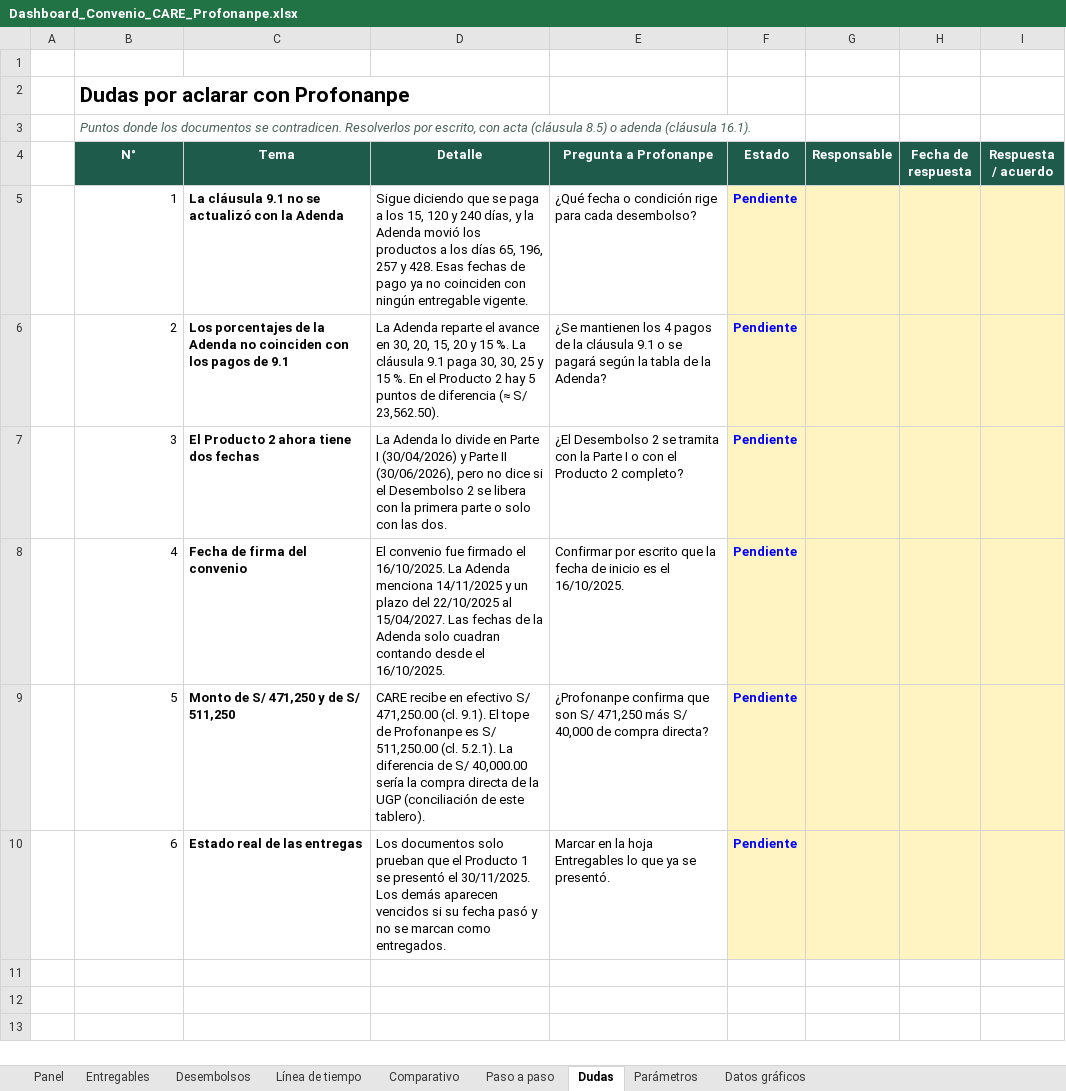
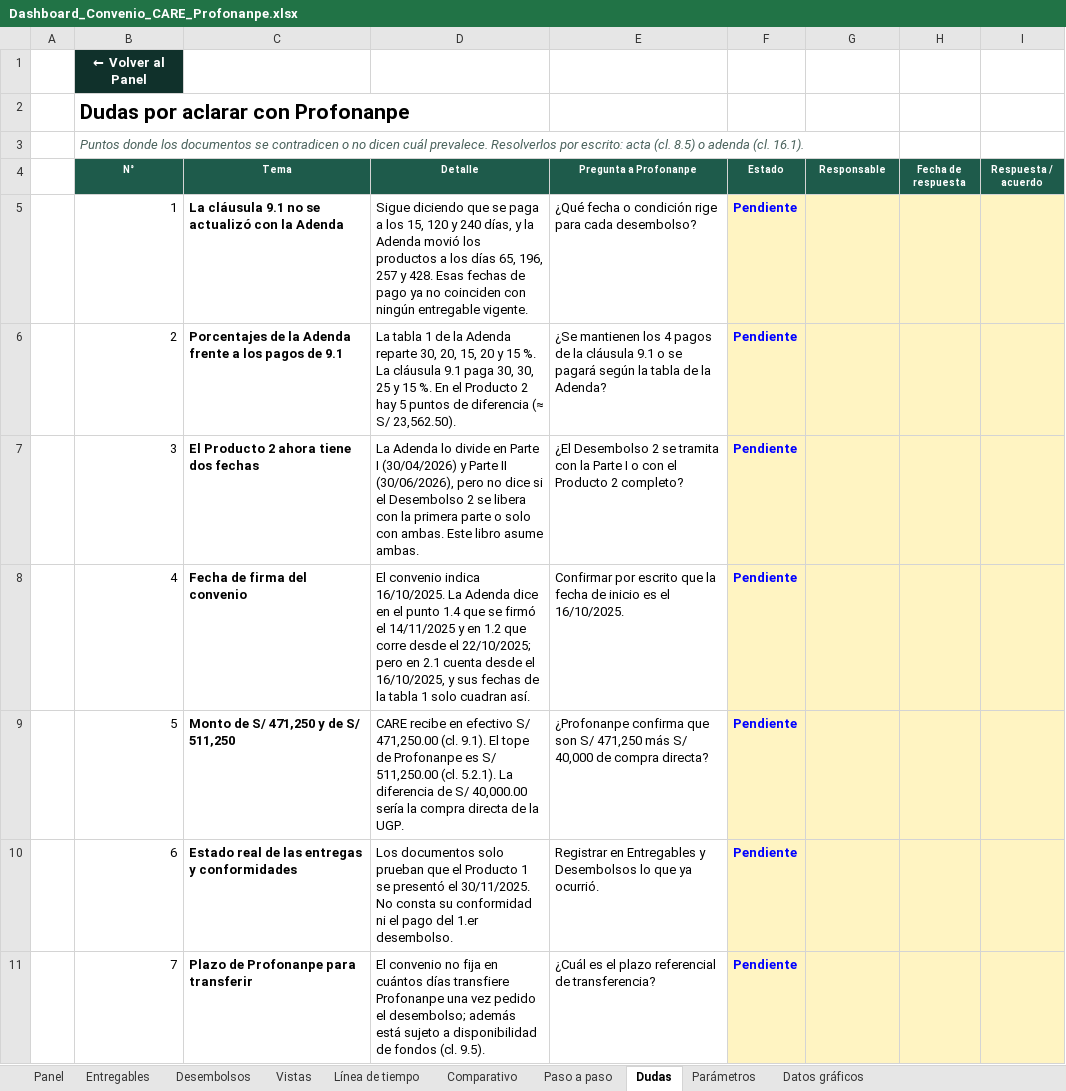
Before and after one commit to lizbet14/lizbet14.github.io, an Excel workbook: Dashboard_Convenio_CARE_Profonanpe.xlsx, sheet Dudas, drawn as a sheet; values as stored, in another font and other column widths than the file's, no borders; conditional formats not drawn; the diff names each change by its address in the sheet, - before the commit and + after, or states it on an @@ line.

```diff
--- a/Dashboard_Convenio_CARE_Profonanpe.xlsx (sheet Dudas)
+++ b/Dashboard_Convenio_CARE_Profonanpe.xlsx (sheet Dudas)
+sheet tab: Vistas
-B1 (N°): (empty)
+B1 (N°): ← Volver al Panel
-B1 fill: none
+B1 fill: #10312B
-B3 (N°): …documentos se contradicen. Resolverlos por escrito, con acta (cláusula 8.5) o adenda (cláusula 16.1).
+B3 (N°): …documentos se contradicen o no dicen cuál prevalece. Resolverlos por escrito: acta (cl. 8.5) o adenda (cl. 16.1).
@@ B4:I4 text size: smaller @@
-C6 (Tema): Los porcentajes de la Adenda no coinciden con los pagos…
+C6 (Tema): Porcentajes de la Adenda frente a los pagos…
-D6 (Detalle): La Adenda reparte el avance en 30, 20,…
+D6 (Detalle): La tabla 1 de la Adenda reparte 30, 20,…
-D7 (Detalle): …solo con las dos.
+D7 (Detalle): …solo con ambas. Este libro asume ambas.
-D8 (Detalle): El convenio fue firmado el 16/10/2025. La Adenda menciona 14/11/2025 y un plazo del 22/10/2025 al 15/04/2027. Las fechas de la Adenda solo cuadran contando desde el 16/10/2025.
+D8 (Detalle): El convenio indica 16/10/2025. La Adenda dice en el punto 1.4 que se firmó el 14/11/2025 y en 1.2 que corre desde el 22/10/2025; pero en 2.1 cuenta desde el 16/10/2025, y sus fechas de la tabla 1 solo cuadran así.
-D9 (Detalle): …de la UGP (conciliación de este tablero).
+D9 (Detalle): …de la UGP.
-C10 (Tema): Estado real de las entregas
+C10 (Tema): Estado real de las entregas y conformidades
-D10 (Detalle): …el 30/11/2025. Los demás aparecen vencidos si su fecha pasó y no se marcan como entregados.
+D10 (Detalle): …el 30/11/2025. No consta su conformidad ni el pago del 1.er desembolso.
-E10 (Pregunta a Profonanpe): Marcar en la hoja Entregables lo que ya se presentó.
+E10 (Pregunta a Profonanpe): Registrar en Entregables y Desembolsos lo que ya ocurrió.
+row 11:  | 7 | Plazo de Profonanpe para transferir | El convenio no fija en cuántos días transfiere Profonanpe una vez pedido el desembolso; además está sujeto a disponibilidad de fondos (cl. 9.5). | ¿Cuál es el plazo referencial de transferencia? | Pendiente
```
Also changed, not shown: sheet Entregables, sheet Panel, sheet Datos gráficos, sheet Desembolsos, sheet Comparativo, sheet Paso a paso, 2 more sheets, formulas that keep their value, charts or pictures.
